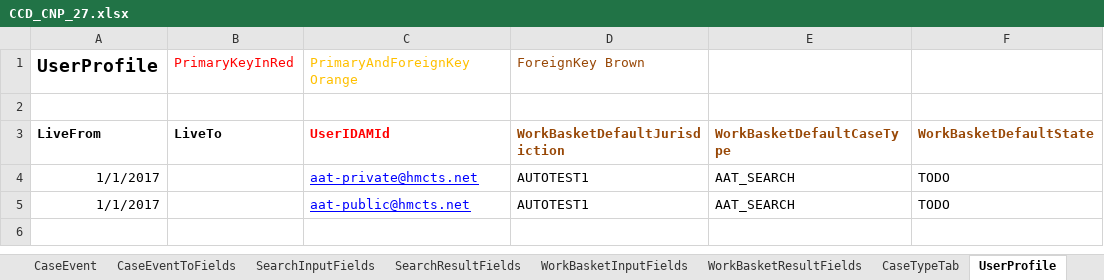
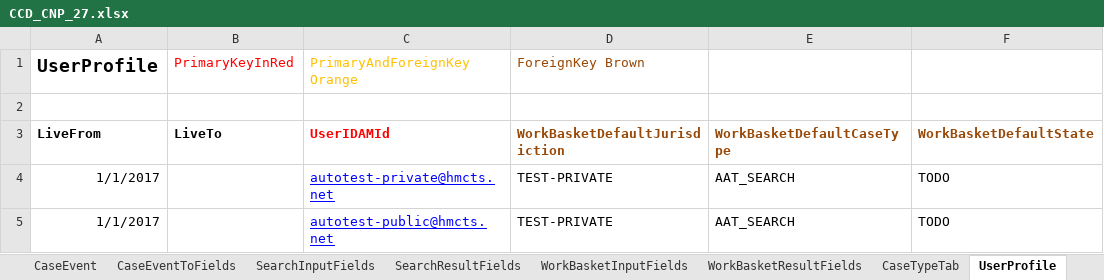
Before and after one commit to hmcts/ccd-data-store-api, an Excel workbook: src/aat/resources/CCD_CNP_27.xlsx, sheet UserProfile, drawn as a sheet; values as stored, in another font and other column widths than the file's, no borders; the diff names each change by its address in the sheet, - before the commit and + after, or states it on an @@ line.

Commit message:
RDM-3124 - functional test for Elasticsearch data store search API

```diff
--- a/src/aat/resources/CCD_CNP_27.xlsx (sheet UserProfile)
+++ b/src/aat/resources/CCD_CNP_27.xlsx (sheet UserProfile)
-C4 (PrimaryAndForeignKey Orange): aat-private@hmcts.net
+C4 (PrimaryAndForeignKey Orange): autotest-private@hmcts.net
-D4:D5 (ForeignKey Brown): AUTOTEST1
+D4:D5 (ForeignKey Brown): TEST-PRIVATE
-C5 (PrimaryAndForeignKey Orange): aat-public@hmcts.net
+C5 (PrimaryAndForeignKey Orange): autotest-public@hmcts.net
```
Also changed, not shown: sheet WorkBasketResultFields, sheet CaseType, sheet Jurisdiction, 8 other files.
